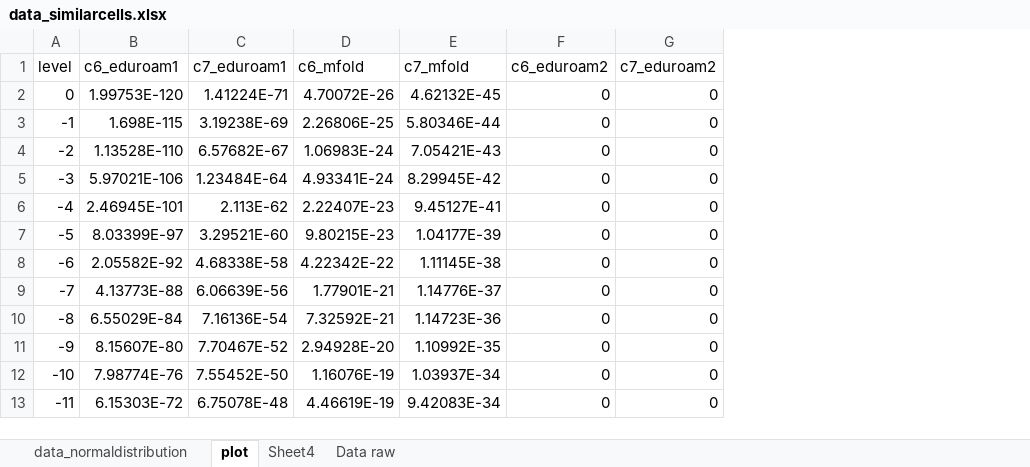
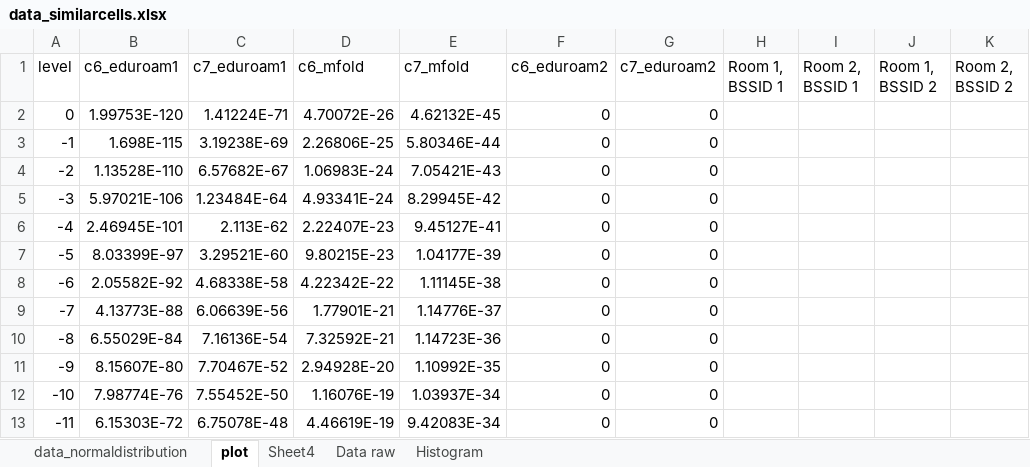
Before and after one commit to dhoepelman/in4254, an Excel workbook: data/localization resultaten/similar_cells/data_similarcells.xlsx, sheet plot, drawn as a sheet; only a part is shown; values as stored, in another font and other column widths than the file's, no borders; charts and pictures not drawn; the diff names each change by its address in the sheet, - before the commit and + after, or states it on an @@ line.

Commit message:
Histogram of similar

```diff
--- a/data/localization resultaten/similar_cells/data_similarcells.xlsx (sheet plot)
+++ b/data/localization resultaten/similar_cells/data_similarcells.xlsx (sheet plot)
+sheet tab: Histogram
+column H (Room 1, BSSID 1), empty
+column I (Room 2, BSSID 1), empty
+column J (Room 1, BSSID 2), empty
+column K (Room 2, BSSID 2), empty
```
Also changed, not shown: sheet Data raw, sheet Sheet4, charts or pictures, 4 other files.
